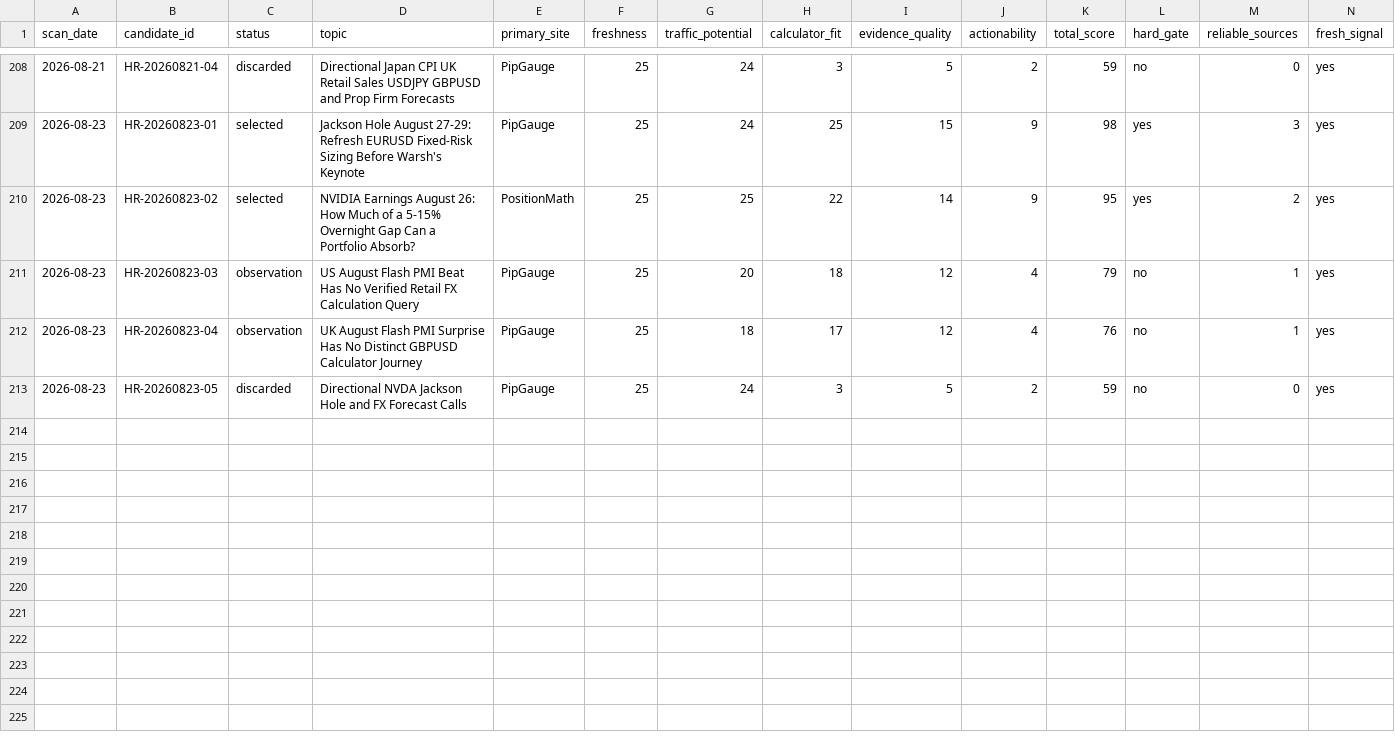
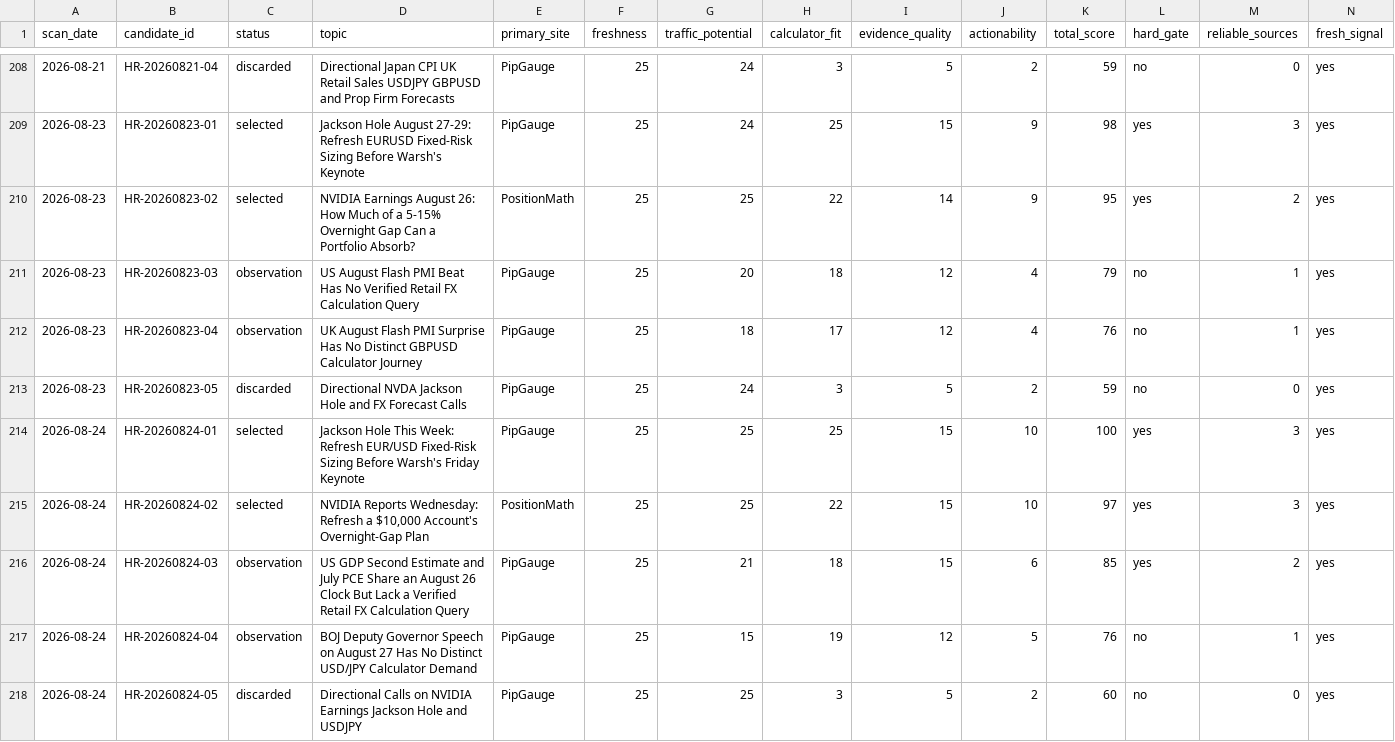
Before and after one commit to alastor8906/pipgauge-hotspot-radar-pages, a CSV file: 热点候选总表.csv, drawn as a sheet; only a part is shown, gaps mark what is left out; rows hold the shown columns only; the diff names each change by its address in the sheet, - before the commit and + after, or states it on an @@ line.

```diff
--- a/热点候选总表.csv
+++ b/热点候选总表.csv
+row 214: 2026-08-24 | HR-20260824-01 | selected | Jackson Hole This Week: Refresh EUR/USD Fixed-Risk Sizing Before Warsh's Friday Keynote | PipGauge | 25 | 25 | 25 | 15 | 10 | 100 | yes | 3 | yes
+row 215: 2026-08-24 | HR-20260824-02 | selected | NVIDIA Reports Wednesday: Refresh a $10,000 Account's Overnight-Gap Plan | PositionMath | 25 | 25 | 22 | 15 | 10 | 97 | yes | 3 | yes
+row 216: 2026-08-24 | HR-20260824-03 | observation | US GDP Second Estimate and July PCE Share an August 26 Clock But Lack a Verified Retail FX Calculation Query | PipGauge | 25 | 21 | 18 | 15 | 6 | 85 | yes | 2 | yes
+row 217: 2026-08-24 | HR-20260824-04 | observation | BOJ Deputy Governor Speech on August 27 Has No Distinct USD/JPY Calculator Demand | PipGauge | 25 | 15 | 19 | 12 | 5 | 76 | no | 1 | yes
+row 218: 2026-08-24 | HR-20260824-05 | discarded | Directional Calls on NVIDIA Earnings Jackson Hole and USDJPY | PipGauge | 25 | 25 | 3 | 5 | 2 | 60 | no | 0 | yes
```
Also changed, not shown: radar/热点候选总表.csv, 32 other files.
